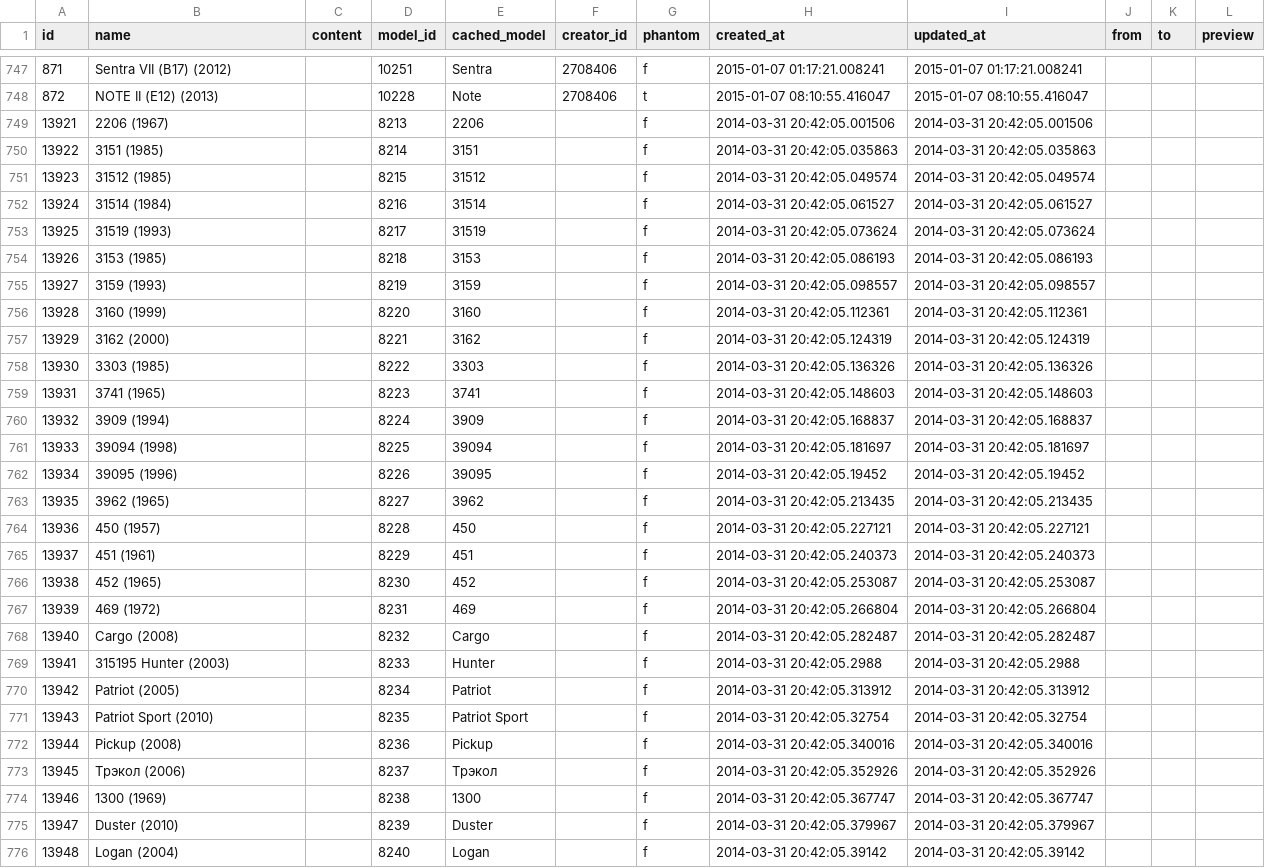
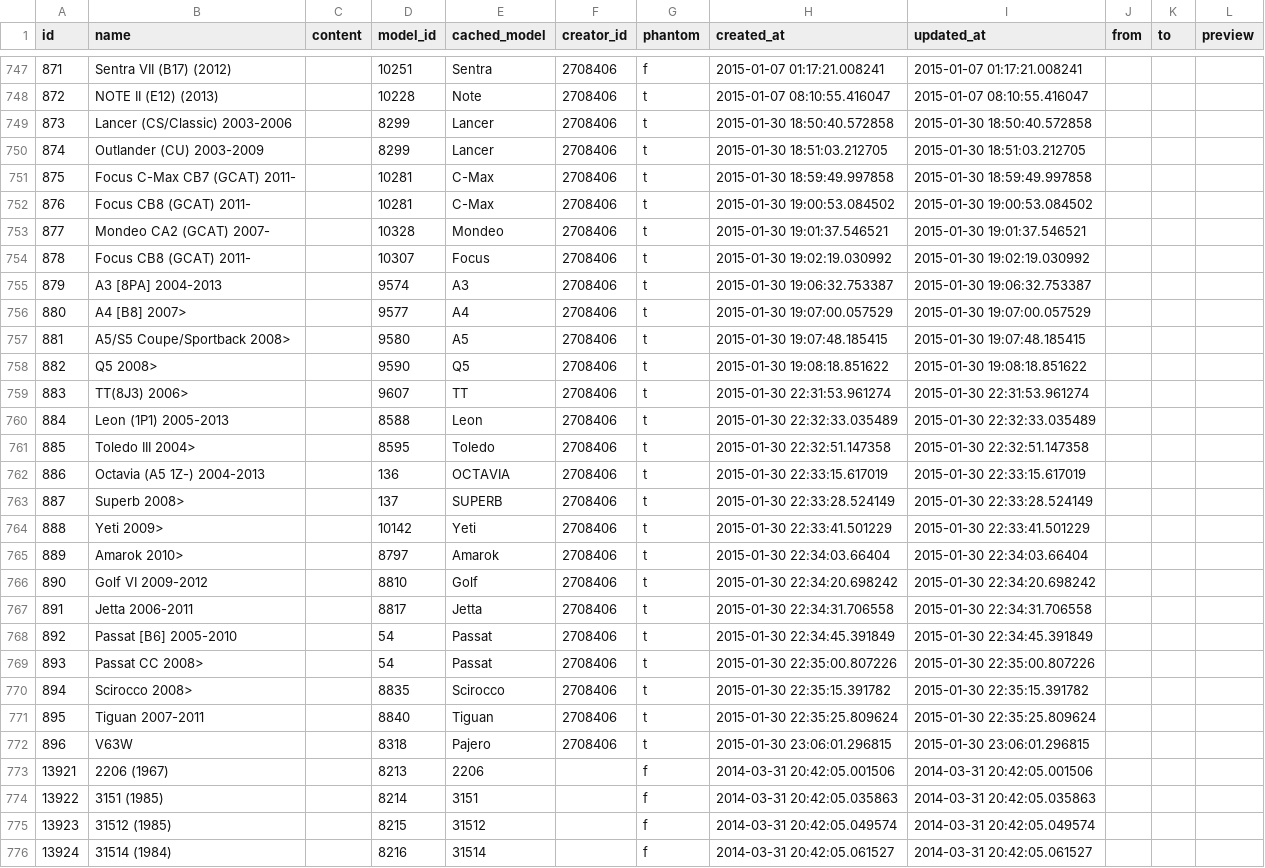
Before and after one commit to woto/yaponama_2012, a CSV file: data/generations.csv, drawn as a sheet; only a part is shown, gaps mark what is left out; the shorter side is filled out with more unchanged rows.

```diff
--- a/data/generations.csv
+++ b/data/generations.csv
@@ -748,2 +748,26 @@ id,name,content,model_id,cached_model,creator_id,phantom,created_at,updated_at,f
 872,NOTE II (E12) (2013),,10228,Note,2708406,t,2015-01-07 08:10:55.416047,2015-01-07 08:10:55.416047,,,
+873,Lancer (CS/Classic) 2003-2006,,8299,Lancer,2708406,t,2015-01-30 18:50:40.572858,2015-01-30 18:50:40.572858,,,
+874,Outlander (CU) 2003-2009,,8299,Lancer,2708406,t,2015-01-30 18:51:03.212705,2015-01-30 18:51:03.212705,,,
+875,Focus C-Max CB7 (GCAT) 2011-,,10281,C-Max,2708406,t,2015-01-30 18:59:49.997858,2015-01-30 18:59:49.997858,,,
+876,Focus CB8 (GCAT) 2011-,,10281,C-Max,2708406,t,2015-01-30 19:00:53.084502,2015-01-30 19:00:53.084502,,,
+877,Mondeo CA2 (GCAT) 2007-,,10328,Mondeo,2708406,t,2015-01-30 19:01:37.546521,2015-01-30 19:01:37.546521,,,
+878,Focus CB8 (GCAT) 2011-,,10307,Focus,2708406,t,2015-01-30 19:02:19.030992,2015-01-30 19:02:19.030992,,,
+879,A3 [8PA] 2004-2013,,9574,A3,2708406,t,2015-01-30 19:06:32.753387,2015-01-30 19:06:32.753387,,,
+880,A4 [B8] 2007>,,9577,A4,2708406,t,2015-01-30 19:07:00.057529,2015-01-30 19:07:00.057529,,,
+881,A5/S5 Coupe/Sportback 2008>,,9580,A5,2708406,t,2015-01-30 19:07:48.185415,2015-01-30 19:07:48.185415,,,
+882,Q5 2008>,,9590,Q5,2708406,t,2015-01-30 19:08:18.851622,2015-01-30 19:08:18.851622,,,
+883,TT(8J3) 2006>,,9607,TT,2708406,t,2015-01-30 22:31:53.961274,2015-01-30 22:31:53.961274,,,
+884,Leon (1P1) 2005-2013,,8588,Leon,2708406,t,2015-01-30 22:32:33.035489,2015-01-30 22:32:33.035489,,,
+885,Toledo III 2004>,,8595,Toledo,2708406,t,2015-01-30 22:32:51.147358,2015-01-30 22:32:51.147358,,,
+886,Octavia (A5 1Z-) 2004-2013,,136,OCTAVIA,2708406,t,2015-01-30 22:33:15.617019,2015-01-30 22:33:15.617019,,,
+887,Superb 2008>,,137,SUPERB,2708406,t,2015-01-30 22:33:28.524149,2015-01-30 22:33:28.524149,,,
+888,Yeti 2009>,,10142,Yeti,2708406,t,2015-01-30 22:33:41.501229,2015-01-30 22:33:41.501229,,,
+889,Amarok 2010>,,8797,Amarok,2708406,t,2015-01-30 22:34:03.66404,2015-01-30 22:34:03.66404,,,
+890,Golf VI 2009-2012,,8810,Golf,2708406,t,2015-01-30 22:34:20.698242,2015-01-30 22:34:20.698242,,,
+891,Jetta 2006-2011,,8817,Jetta,2708406,t,2015-01-30 22:34:31.706558,2015-01-30 22:34:31.706558,,,
+892,Passat [B6] 2005-2010,,54,Passat,2708406,t,2015-01-30 22:34:45.391849,2015-01-30 22:34:45.391849,,,
+893,Passat CC 2008>,,54,Passat,2708406,t,2015-01-30 22:35:00.807226,2015-01-30 22:35:00.807226,,,
+894,Scirocco 2008>,,8835,Scirocco,2708406,t,2015-01-30 22:35:15.391782,2015-01-30 22:35:15.391782,,,
+895,Tiguan 2007-2011,,8840,Tiguan,2708406,t,2015-01-30 22:35:25.809624,2015-01-30 22:35:25.809624,,,
+896,V63W,,8318,Pajero,2708406,t,2015-01-30 23:06:01.296815,2015-01-30 23:06:01.296815,,,
 13921,2206 (1967),,8213,2206,,f,2014-03-31 20:42:05.001506,2014-03-31 20:42:05.001506,,,
```
Also changed, not shown: data/modifications.csv, data/news.csv, 5 other files.
